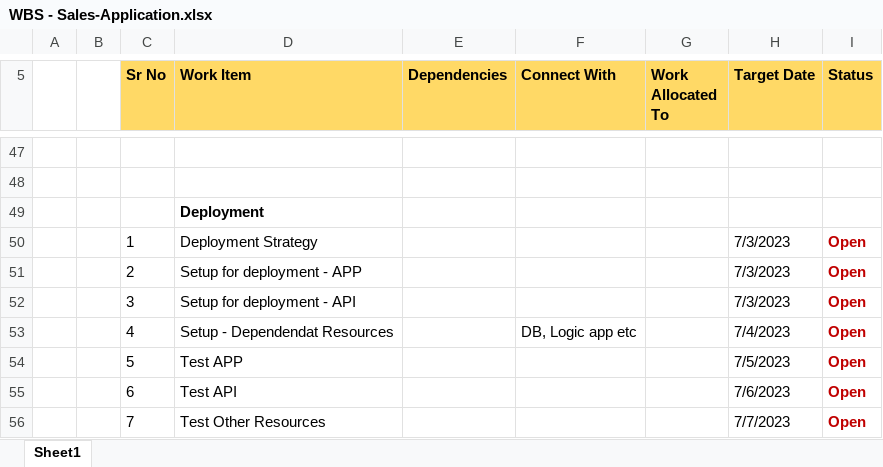
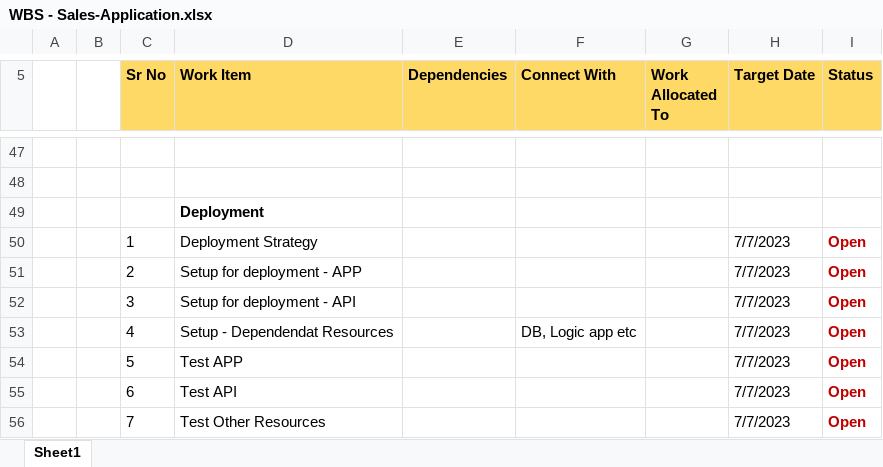
Before and after one commit to AdinathBhor46310120/sales_application_sprint_project, an Excel workbook: WBS - Sales-Application.xlsx, sheet Sheet1, drawn as a sheet; only a part is shown, gaps mark what is left out; values as stored, in another font and other column widths than the file's, no borders; the diff covers the shown part only; the diff names each change by its address in the sheet, - before the commit and + after, or states it on an @@ line.

Commit message:
Wbs Sheet Updated

```diff
--- a/WBS - Sales-Application.xlsx (sheet Sheet1)
+++ b/WBS - Sales-Application.xlsx (sheet Sheet1)
-H50:H52 (Target Date): 7/3/2023
+H50:H52 (Target Date): 7/7/2023
-H53 (Target Date): 7/4/2023
+H53 (Target Date): 7/7/2023
-H54 (Target Date): 7/5/2023
+H54 (Target Date): 7/7/2023
-H55 (Target Date): 7/6/2023
+H55 (Target Date): 7/7/2023
```
Also changed, not shown: 16 edited cells and cell formats elsewhere in this sheet, 8 other files.
